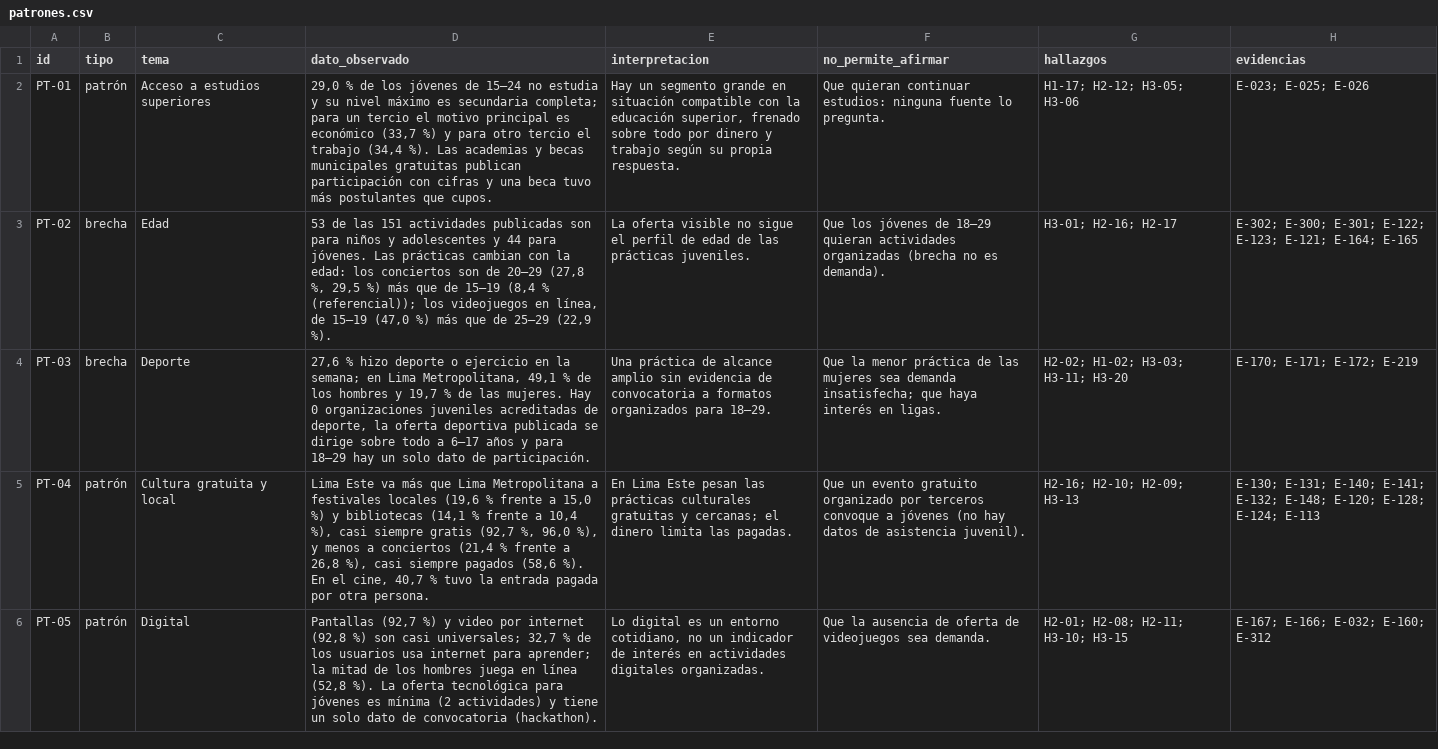
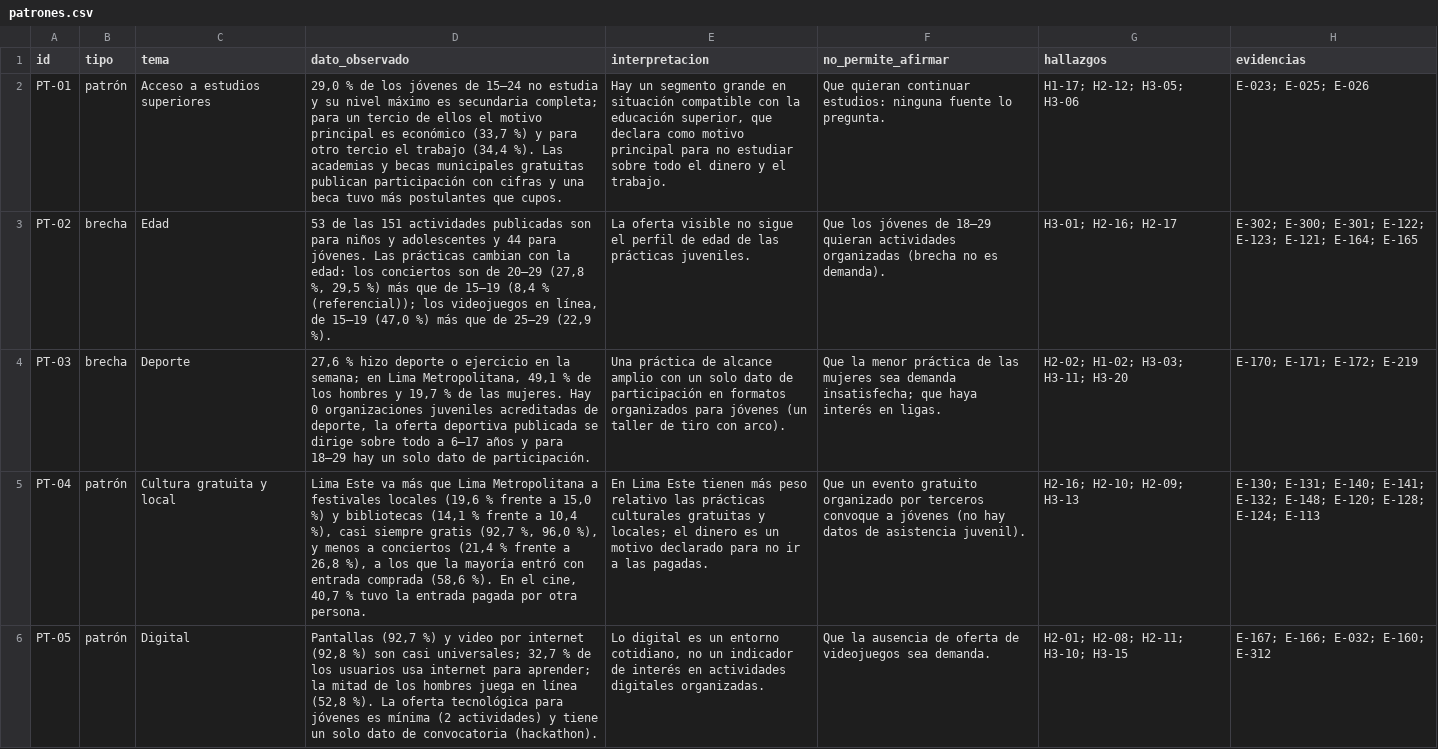
Before and after one commit to serugiran96/ORP-juventudLimaEste, a CSV file: proyectos/modelo-definicion-actividades/resultados/patrones.csv, drawn as a sheet; only a part is shown; the diff covers the shown part only; the diff names each change by its address in the sheet, - before the commit and + after, or states it on an @@ line.

```diff
--- a/proyectos/modelo-definicion-actividades/resultados/patrones.csv
+++ b/proyectos/modelo-definicion-actividades/resultados/patrones.csv
-D2 (dato_observado): …un tercio el motivo…
+D2 (dato_observado): …un tercio de ellos el motivo…
-E2 (interpretacion): …educación superior, frenado sobre todo por dinero y trabajo según su propia respuesta.
+E2 (interpretacion): …educación superior, que declara como motivo principal para no estudiar sobre todo el dinero y el trabajo.
-E4 (interpretacion): …alcance amplio sin evidencia de convocatoria a formatos organizados para 18–29.
+E4 (interpretacion): …alcance amplio con un solo dato de participación en formatos organizados para jóvenes (un taller de tiro con arco).
-D5 (dato_observado): …26,8 %), casi siempre pagados (58,6 %).…
+D5 (dato_observado): …26,8 %), a los que la mayoría entró con entrada comprada (58,6 %).…
-E5 (interpretacion): …Lima Este pesan las prácticas culturales gratuitas y cercanas; el dinero limita las pagadas.
+E5 (interpretacion): …Lima Este tienen más peso relativo las prácticas culturales gratuitas y locales; el dinero es un motivo declarado para no ir a las pagadas.
```
Also changed, not shown: 4 edited cells elsewhere in this file, proyectos/modelo-definicion-actividades/resultados/evidencias.csv, proyectos/modelo-definicion-actividades/resultados/fichas_actividad.csv, 12 other files.
